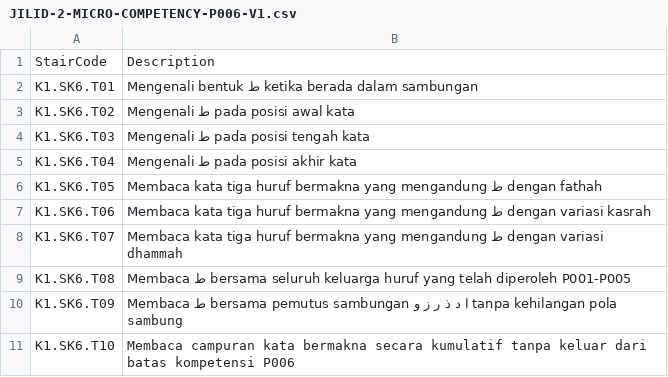
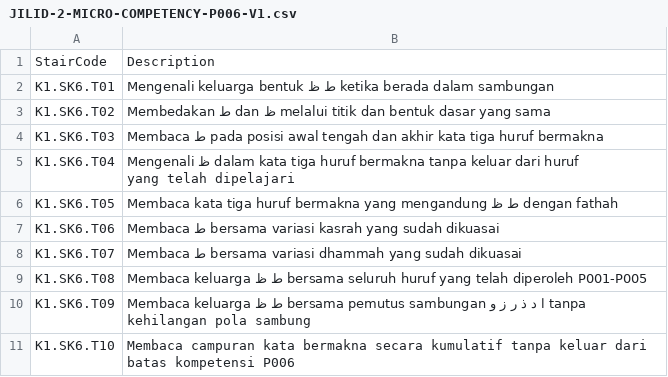
Before and after one commit to pesantrenriqa-boop/QURBATA, a CSV file: content/qwo/registry/JILID-2-MICRO-COMPETENCY-P006-V1.csv, drawn as a sheet.

Commit message:
feat(qurbata): add za acquisition stairs to J2 P006

```diff
--- a/content/qwo/registry/JILID-2-MICRO-COMPETENCY-P006-V1.csv
+++ b/content/qwo/registry/JILID-2-MICRO-COMPETENCY-P006-V1.csv
@@ -1,11 +1,11 @@
 StairCode,Description
-K1.SK6.T01,Mengenali bentuk ط ketika berada dalam sambungan
-K1.SK6.T02,Mengenali ط pada posisi awal kata
-K1.SK6.T03,Mengenali ط pada posisi tengah kata
-K1.SK6.T04,Mengenali ط pada posisi akhir kata
-K1.SK6.T05,Membaca kata tiga huruf bermakna yang mengandung ط dengan fathah
-K1.SK6.T06,Membaca kata tiga huruf bermakna yang mengandung ط dengan variasi kasrah
-K1.SK6.T07,Membaca kata tiga huruf bermakna yang mengandung ط dengan variasi dhammah
-K1.SK6.T08,Membaca ط bersama seluruh keluarga huruf yang telah diperoleh P001-P005
-K1.SK6.T09,Membaca ط bersama pemutus sambungan ا د ذ ر ز و tanpa kehilangan pola sambung
+K1.SK6.T01,Mengenali keluarga bentuk ط ظ ketika berada dalam sambungan
+K1.SK6.T02,Membedakan ط dan ظ melalui titik dan bentuk dasar yang sama
+K1.SK6.T03,Membaca ط pada posisi awal tengah dan akhir kata tiga huruf bermakna
+K1.SK6.T04,Mengenali ظ dalam kata tiga huruf bermakna tanpa keluar dari huruf yang telah dipelajari
+K1.SK6.T05,Membaca kata tiga huruf bermakna yang mengandung ط ظ dengan fathah
+K1.SK6.T06,Membaca ط bersama variasi kasrah yang sudah dikuasai
+K1.SK6.T07,Membaca ط bersama variasi dhammah yang sudah dikuasai
+K1.SK6.T08,Membaca keluarga ط ظ bersama seluruh huruf yang telah diperoleh P001-P005
+K1.SK6.T09,Membaca keluarga ط ظ bersama pemutus sambungan ا د ذ ر ز و tanpa kehilangan pola sambung
 K1.SK6.T10,Membaca campuran kata bermakna secara kumulatif tanpa keluar dari batas kompetensi P006
```
